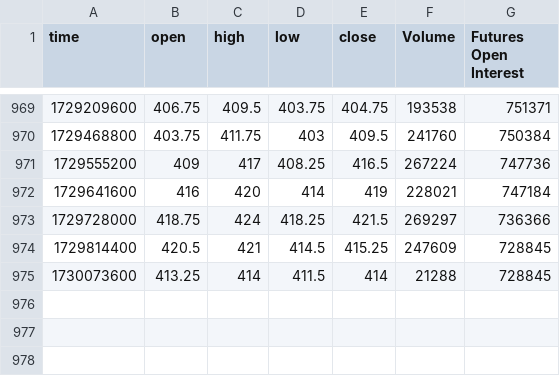
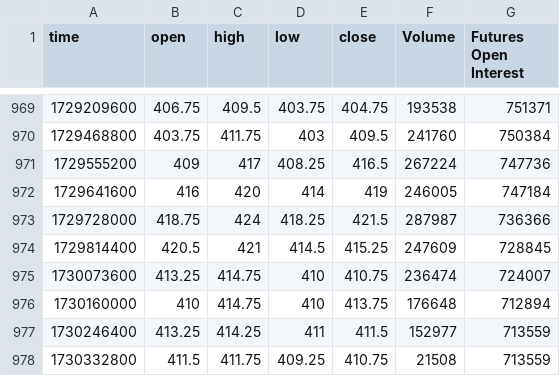
Before and after one commit to KatanaQuant/freebies, a CSV file: 100_followers/data/ZC/CBOT_DL_ZCZ2024, 1D.csv, drawn as a sheet; only a part is shown, gaps mark what is left out.

```diff
--- a/100_followers/data/ZC/CBOT_DL_ZCZ2024, 1D.csv
+++ b/100_followers/data/ZC/CBOT_DL_ZCZ2024, 1D.csv
@@ -971,5 +971,8 @@ time,open,high,low,close,Volume,Futures Open Interest
 1729555200,409,417,408.25,416.5,267224,747736
-1729641600,416,420,414,419,228021,747184
-1729728000,418.75,424,418.25,421.5,269297,736366
+1729641600,416,420,414,419,246005,747184
+1729728000,418.75,424,418.25,421.5,287987,736366
 1729814400,420.5,421,414.5,415.25,247609,728845
-1730073600,413.25,414,411.5,414,21288,728845
+1730073600,413.25,414.75,410,410.75,236474,724007
+1730160000,410,414.75,410,413.75,176648,712894
+1730246400,413.25,414.25,411,411.5,152977,713559
+1730332800,411.5,411.75,409.25,410.75,21508,713559
```
Also changed, not shown: 100_followers/data/ZC/CBOT_DL_ZCZ2025, 1D.csv, 5 other files.
